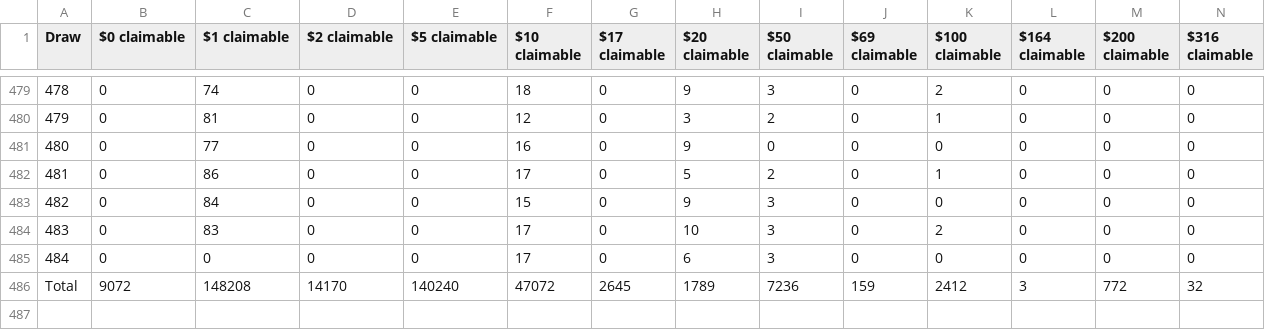
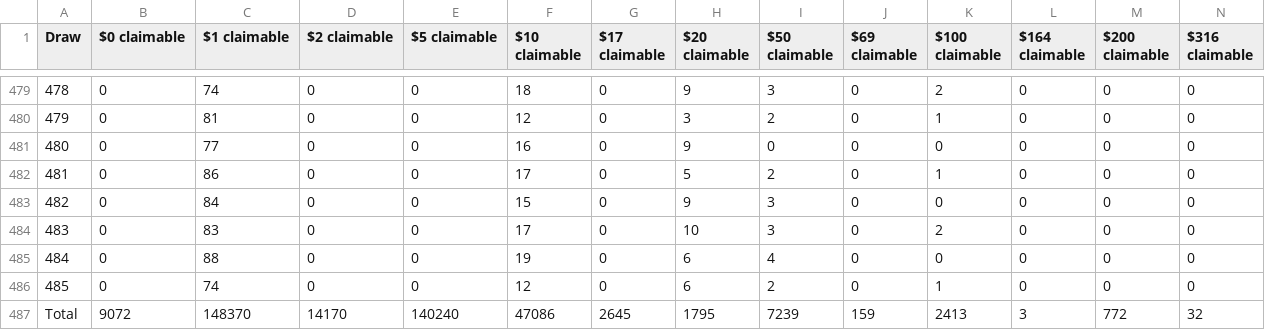
Before and after one commit to MAlvarez-0/pooltogether-v4-brownie, a CSV file: data/draw_prizes_claimable.csv, drawn as a sheet; only a part is shown, gaps mark what is left out; addresses are those after the commit; rows hold the shown columns only; the diff names each change by its address in the sheet, - before the commit and + after, or states it on an @@ line.

Commit message:
[data] Updated data files for draws 484, 485

```diff
--- a/data/draw_prizes_claimable.csv
+++ b/data/draw_prizes_claimable.csv
-C485 ($1 claimable): 0
+C485 ($1 claimable): 88
-F485 ($10 claimable): 17
+F485 ($10 claimable): 19
-I485 ($50 claimable): 3
+I485 ($50 claimable): 4
+row 486: 485 | 0 | 74 | 0 | 0 | 12 | 0 | 6 | 2 | 0 | 1 | 0 | 0 | 0
-C487 ($1 claimable): 148208
+C487 ($1 claimable): 148370
-F487 ($10 claimable): 47072
+F487 ($10 claimable): 47086
-H487 ($20 claimable): 1789
+H487 ($20 claimable): 1795
-I487 ($50 claimable): 7236
+I487 ($50 claimable): 7239
-K487 ($100 claimable): 2412
+K487 ($100 claimable): 2413
```
Also changed, not shown: data/draw_amounts.csv, data/draw_prizes_dropped.csv, 37 other files.
